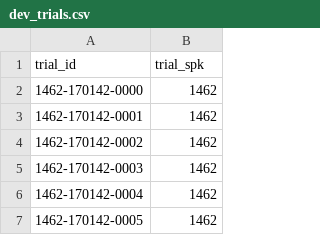
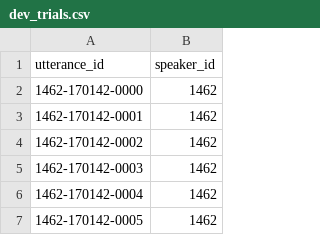
Before and after one commit to Speech-Interaction-Technology-Aalto-U/LID, a CSV file: data/shared/dev_trials.csv, drawn as a sheet; only a part is shown.

Commit message:
Fix consistency: always use 'utterance_id', 'speaker_id' (don't use 'trial_id', 'trial_spk' anymore)

```diff
--- a/data/shared/dev_trials.csv
+++ b/data/shared/dev_trials.csv
@@ -1,2 +1,2 @@
-trial_id,trial_spk
+utterance_id,speaker_id
 1462-170142-0000,1462
```
Also changed, not shown: data/shared/test_trials.csv, 2 other files.
